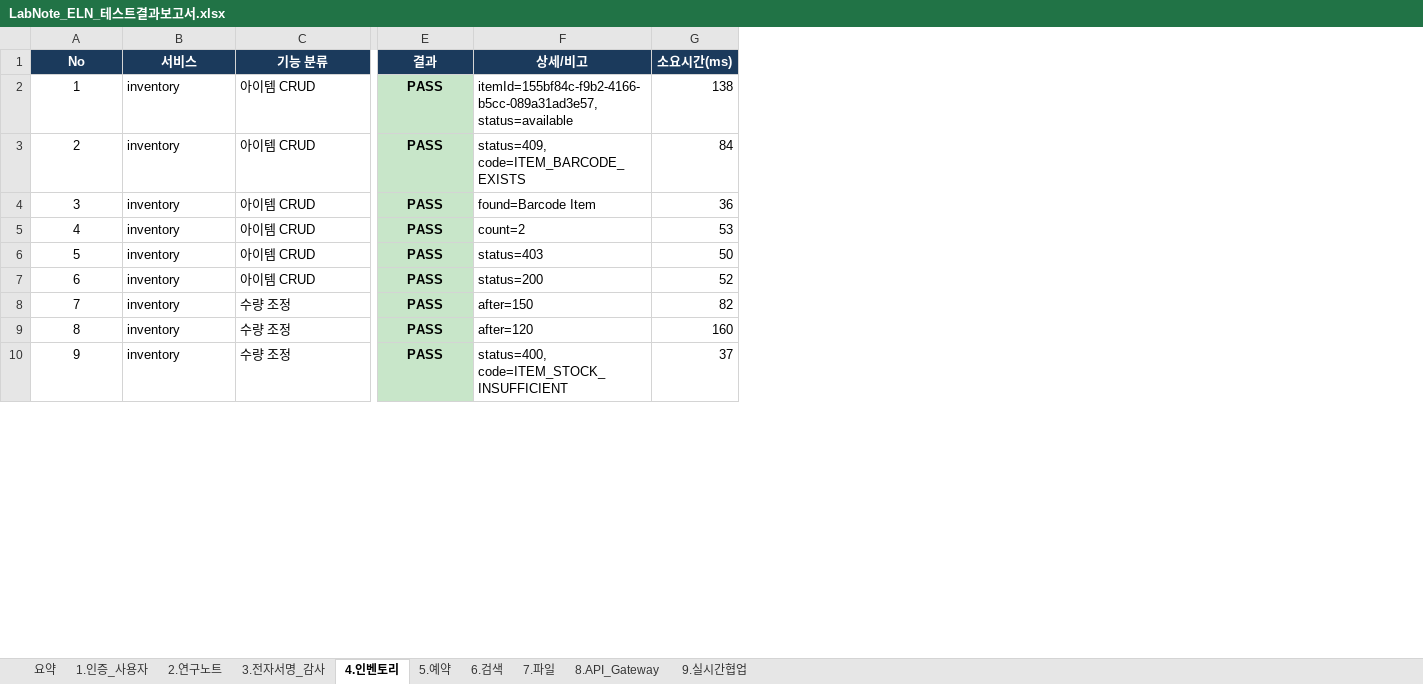
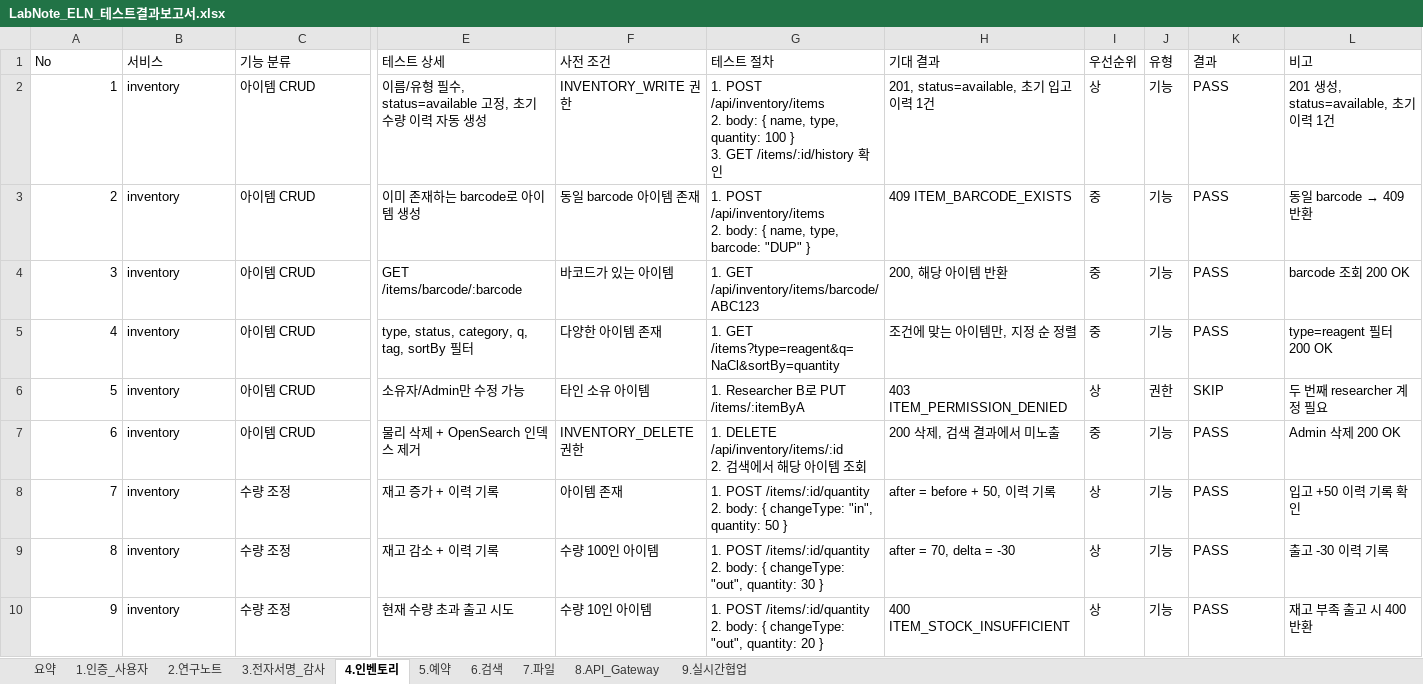
Before and after one commit to MyoungSoo7/eln-convenient, an Excel workbook: docs/LabNote_ELN_테스트결과보고서.xlsx, sheet 4.인벤토리, drawn as a sheet; only a part is shown, gaps mark what is left out; values as stored, in another font and other column widths than the file's, no borders; removed rows and columns are numbered as before the commit, all else as after; ↵ is a line break in a cell; the diff covers the shown part only; the diff names each change by its address in the sheet, - before the commit and + after, or states it on an @@ line.

```diff
--- a/docs/LabNote_ELN_테스트결과보고서.xlsx (sheet 4.인벤토리)
+++ b/docs/LabNote_ELN_테스트결과보고서.xlsx (sheet 4.인벤토리)
+column E (테스트 상세), rows 2-10: 이름/유형 필수, status=available 고정, 초기 수량 이력 자동 생성 | 이미 존재하는 barcode로 아이템 생성 | GET /items/barcode/:barcode | type, status, category, q, tag, sortBy 필터 | 소유자/Admin만 수정 가능 | 물리 삭제 + OpenSearch 인덱스 제거 | 재고 증가 + 이력 기록 | 재고 감소 + 이력 기록 | 현재 수량 초과 출고 시도
+column F (사전 조건), rows 2-10: INVENTORY_WRITE 권한 | 동일 barcode 아이템 존재 | 바코드가 있는 아이템 | 다양한 아이템 존재 | 타인 소유 아이템 | INVENTORY_DELETE 권한 | 아이템 존재 | 수량 100인 아이템 | 수량 10인 아이템
+column G (테스트 절차), rows 2-10: 1. POST /api/inventory/items ↵ 2. body: { name, type, quantity: 100 } ↵ 3. GET /items/:id/history 확인 | 1. POST /api/inventory/items ↵ 2. body: { name, type, barcode: "DUP" } | 1. GET /api/inventory/items/barcode/ABC123 | 1. GET /items?type=reagent&q=NaCl&sortBy=quantity | 1. Researcher B로 PUT /items/:itemByA | 1. DELETE /api/inventory/items/:id ↵ 2. 검색에서 해당 아이템 조회 | 1. POST /items/:id/quantity ↵ 2. body: { changeType: "in", quantity: 50 } | 1. POST /items/:id/quantity ↵ 2. body: { changeType: "out", quantity: 30 } | 1. POST /items/:id/quantity ↵ 2. body: { changeType: "out", quantity: 20 }
+column H (기대 결과), rows 2-10: 201, status=available, 초기 입고 이력 1건 | 409 ITEM_BARCODE_EXISTS | 200, 해당 아이템 반환 | 조건에 맞는 아이템만, 지정 순 정렬 | 403 ITEM_PERMISSION_DENIED | 200 삭제, 검색 결과에서 미노출 | after = before + 50, 이력 기록 | after = 70, delta = -30 | 400 ITEM_STOCK_INSUFFICIENT
+column I (우선순위), rows 2-10: 상 | 중 | 중 | 중 | 상 | 중 | 상 | 상 | 상
+column J (유형), rows 2-10: 기능 | 기능 | 기능 | 기능 | 권한 | 기능 | 기능 | 기능 | 기능
-column F (상세/비고), rows 2-10: itemId=155bf84c-f9b2-4166-b5cc-089a31ad3e57, status=available | status=409, code=ITEM_BARCODE_EXISTS | found=Barcode Item | count=2 | status=403 | status=200 | after=150 | after=120 | status=400, code=ITEM_STOCK_INSUFFICIENT
-column G (소요시간(ms)), rows 2-10: 138 | 84 | 36 | 53 | 50 | 52 | 82 | 160 | 37
+column L (비고), rows 2-10: 201 생성, status=available, 초기 이력 1건 | 동일 barcode → 409 반환 | barcode 조회 200 OK | type=reagent 필터 200 OK | 두 번째 researcher 계정 필요 | Admin 삭제 200 OK | 입고 +50 이력 기록 확인 | 출고 -30 이력 기록 | 재고 부족 출고 시 400 반환
@@ A1:C1 bold: on → off, alignment: center → left, fill: #1B3A5C → none, text colour: #FFFFFF → black @@
@@ K1:K10 bold: on → off, alignment: center → left @@
@@ K1 fill: #1B3A5C → none, text colour: #FFFFFF → black @@
-A2:A10 alignment: center
+A2:A10 alignment: right
-K2:K10 fill: #C8E6C9
+K2:K10 fill: none
-K6 (결과): PASS
+K6 (결과): SKIP
```
Also changed, not shown: cell formats elsewhere in this sheet, sheet 요약, sheet 9.실시간협업, sheet 1.인증_사용자, sheet 8.API_Gateway, sheet 3.전자서명_감사, sheet 2.연구노트, 3 more sheets, docs/LabNote_ELN_테스트계획서.xlsx, 37 other files.
